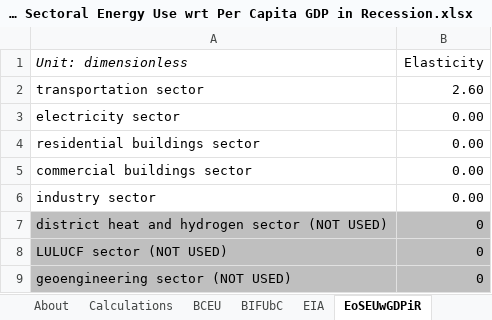
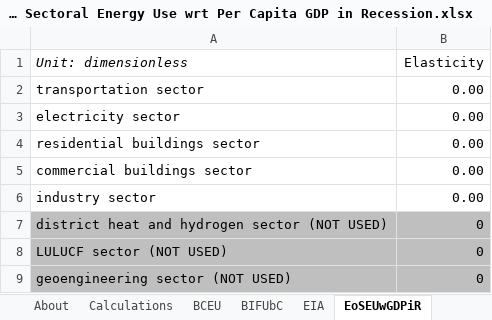
Before and after one commit to EnergyInnovation/eps-california, an Excel workbook: InputData/ctrl-settings/EoSEUwGDPiR/Elasticity of Sectoral Energy Use wrt Per Capita GDP in Recession.xlsx, sheet EoSEUwGDPiR, drawn as a sheet; values as stored, in another font and other column widths than the file's, no borders; the diff names each change by its address in the sheet, - before the commit and + after, or states it on an @@ line.

Commit message:
updated transp covid elasticity

```diff
--- a/InputData/ctrl-settings/EoSEUwGDPiR/Elasticity of Sectoral Energy Use wrt Per Capita GDP in Recession.xlsx (sheet EoSEUwGDPiR)
+++ b/InputData/ctrl-settings/EoSEUwGDPiR/Elasticity of Sectoral Energy Use wrt Per Capita GDP in Recession.xlsx (sheet EoSEUwGDPiR)
-B2 (Elasticity): 2.60
+B2 (Elasticity): 0.00
```
Also changed, not shown: sheet About, 1 other file.
